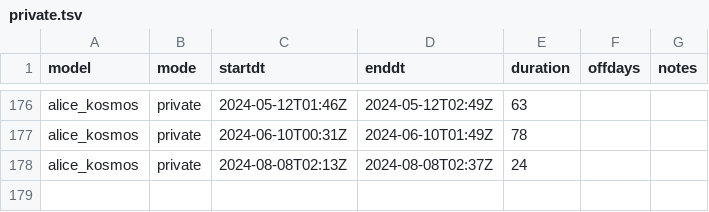
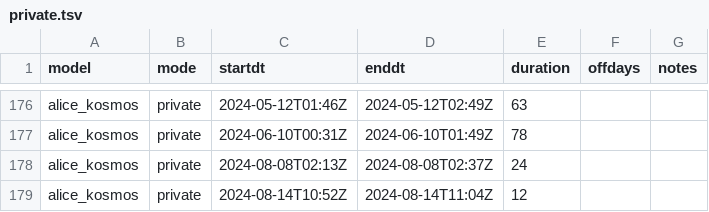
Before and after one commit to vertical73/vertical73.github.io, a TSV file: kosmos/private.tsv, drawn as a sheet; only a part is shown, gaps mark what is left out.

```diff
--- a/kosmos/private.tsv
+++ b/kosmos/private.tsv
@@ -178 +178,2 @@ alice_kosmos	private	2024-06-10T00:31Z	2024-06-10T01:49Z	78
 alice_kosmos	private	2024-08-08T02:13Z	2024-08-08T02:37Z	24		
+alice_kosmos	private	2024-08-14T10:52Z	2024-08-14T11:04Z	12		
```
Also changed, not shown: kosmos/broadcasts.tsv, 2 other files.
